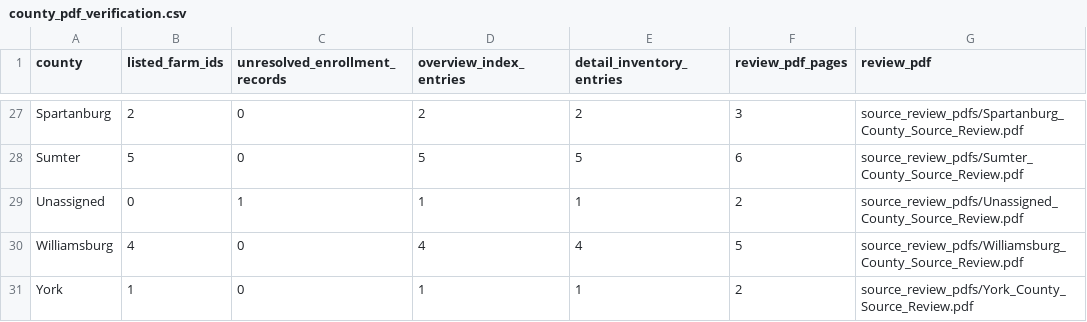
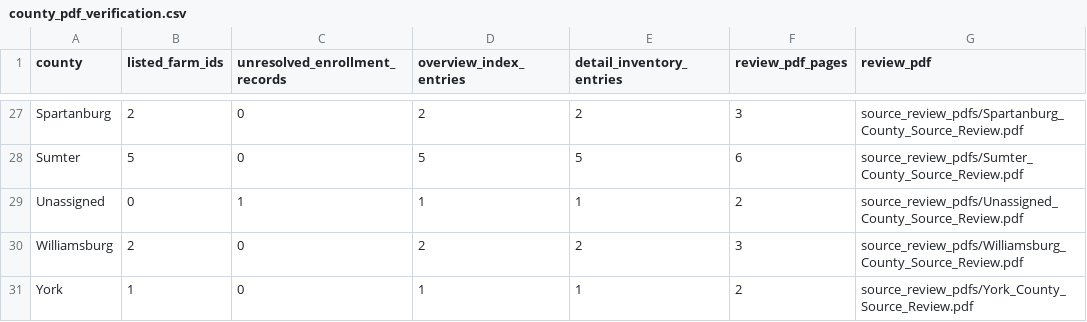
Before and after one commit to hemanthd95/SC-State-AMP-FSA-Polygons, a CSV file: deliverables/source-review-2026-11-03/qa/county_pdf_verification.csv, drawn as a sheet; only a part is shown, gaps mark what is left out; the diff names each change by its address in the sheet, - before the commit and + after, or states it on an @@ line.

```diff
--- a/deliverables/source-review-2026-11-03/qa/county_pdf_verification.csv
+++ b/deliverables/source-review-2026-11-03/qa/county_pdf_verification.csv
-B30 (listed_farm_ids): 4
+B30 (listed_farm_ids): 2
-D30 (overview_index_entries): 4
+D30 (overview_index_entries): 2
-E30 (detail_inventory_entries): 4
+E30 (detail_inventory_entries): 2
-F30 (review_pdf_pages): 5
+F30 (review_pdf_pages): 3
```
Also changed, not shown: deliverables/source-review-2026-11-03/qa/delivery_archive_manifest.csv, 29 other files.
